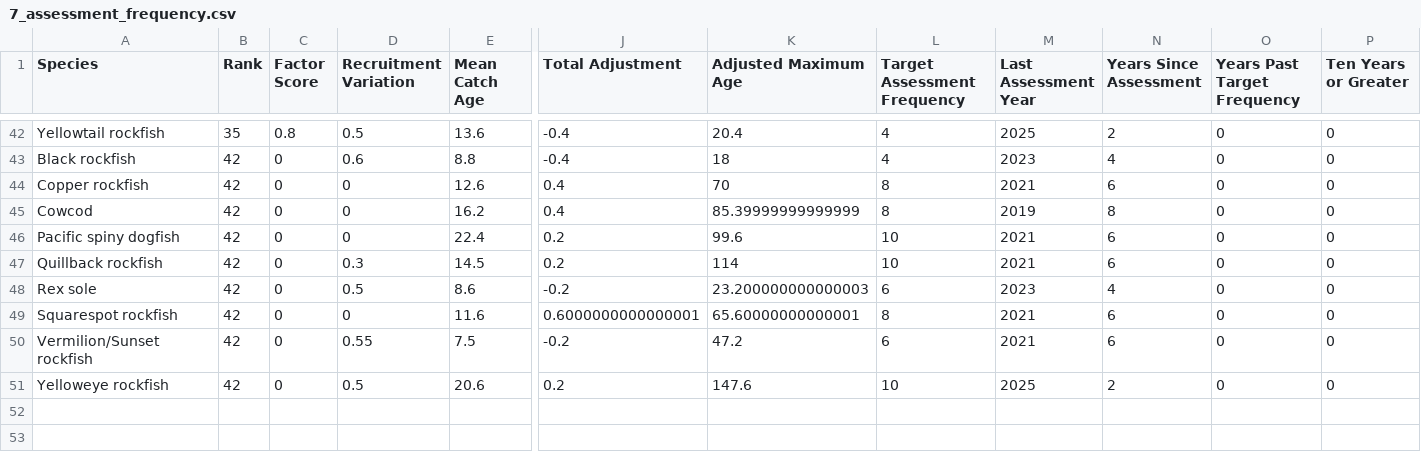
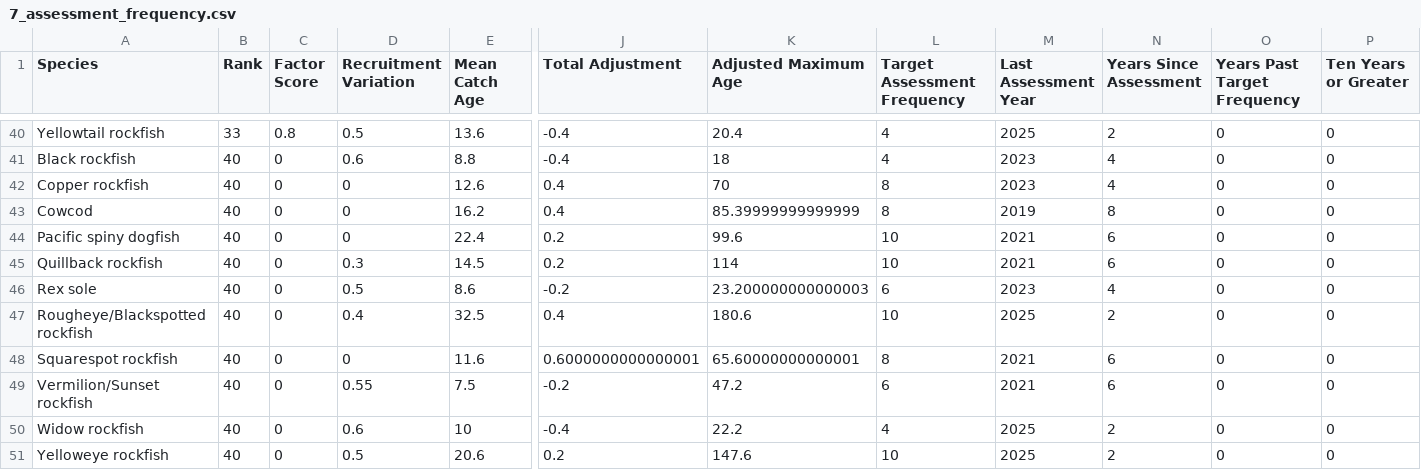
Before and after one commit to chantelwetzel-noaa/shinywcsap, a CSV file: tables/2026/7_assessment_frequency.csv, drawn as a sheet; only a part is shown, gaps mark what is left out; addresses are those after the commit; rows hold the shown columns only; the diff covers the shown part only; the diff names each change by its address in the sheet, - before the commit and + after, or states it on an @@ line.

Commit message:
fix: assessment year

```diff
--- a/tables/2026/7_assessment_frequency.csv
+++ b/tables/2026/7_assessment_frequency.csv
-B40 (Rank): 35
+B40 (Rank): 33
-B41:B46 (Rank): 42
+B41:B46 (Rank): 40
-M42 (Last Assessment Year): 2021
+M42 (Last Assessment Year): 2023
-N42 (Years Since Assessment): 6
+N42 (Years Since Assessment): 4
+row 47: Rougheye/Blackspotted rockfish | 40 | 0 | 0.4 | 32.5 | 0.4 | 180.6 | 10 | 2025 | 2 | 0 | 0
-B48:B49 (Rank): 42
+B48:B49 (Rank): 40
+row 50: Widow rockfish | 40 | 0 | 0.6 | 10 | -0.4 | 22.2 | 4 | 2025 | 2 | 0 | 0
-B51 (Rank): 42
+B51 (Rank): 40
```
Also changed, not shown: 2 removed rows and 25 edited cells elsewhere in this file.
